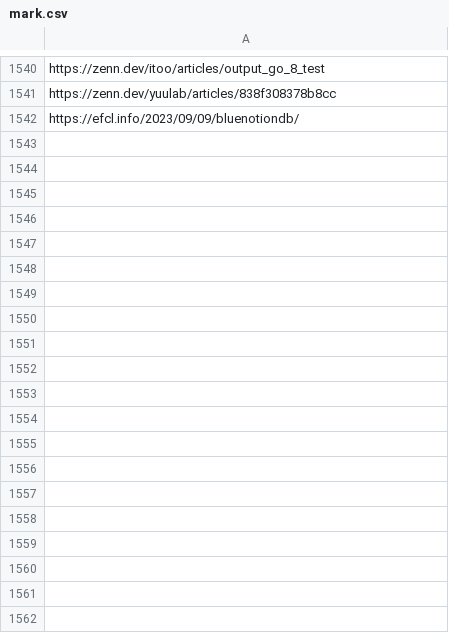
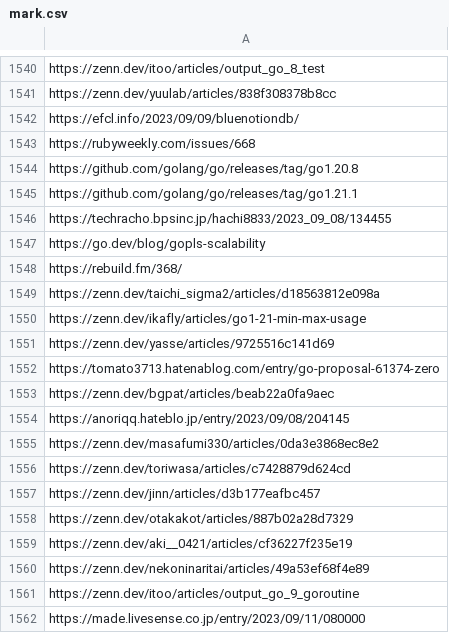
Before and after one commit to kijimaD/dotfiles, a CSV file: .garbanzo/mark.csv, drawn as a sheet; only a part is shown, gaps mark what is left out; the diff covers the shown part only; the diff names each change by its address in the sheet, - before the commit and + after, or states it on an @@ line.

```diff
--- a/.garbanzo/mark.csv
+++ b/.garbanzo/mark.csv
+row 1543: https://rubyweekly.com/issues/668
+row 1544: https://github.com/golang/go/releases/tag/go1.20.8
+row 1545: https://github.com/golang/go/releases/tag/go1.21.1
+row 1546: https://techracho.bpsinc.jp/hachi8833/2023_09_08/134455
+row 1547: https://go.dev/blog/gopls-scalability
+row 1548: https://rebuild.fm/368/
+row 1549: https://zenn.dev/taichi_sigma2/articles/d18563812e098a
+row 1550: https://zenn.dev/ikafly/articles/go1-21-min-max-usage
+row 1551: https://zenn.dev/yasse/articles/9725516c141d69
+row 1552: https://tomato3713.hatenablog.com/entry/go-proposal-61374-zero
+row 1553: https://zenn.dev/bgpat/articles/beab22a0fa9aec
+row 1554: https://anoriqq.hateblo.jp/entry/2023/09/08/204145
+row 1555: https://zenn.dev/masafumi330/articles/0da3e3868ec8e2
+row 1556: https://zenn.dev/toriwasa/articles/c7428879d624cd
+row 1557: https://zenn.dev/jinn/articles/d3b177eafbc457
+row 1558: https://zenn.dev/otakakot/articles/887b02a28d7329
+row 1559: https://zenn.dev/aki__0421/articles/cf36227f235e19
+row 1560: https://zenn.dev/nekoninaritai/articles/49a53ef68f4e89
+row 1561: https://zenn.dev/itoo/articles/output_go_9_goroutine
+row 1562: https://made.livesense.co.jp/entry/2023/09/11/080000
```
Also changed, not shown: 17 added rows elsewhere in this file, 2 other files.
